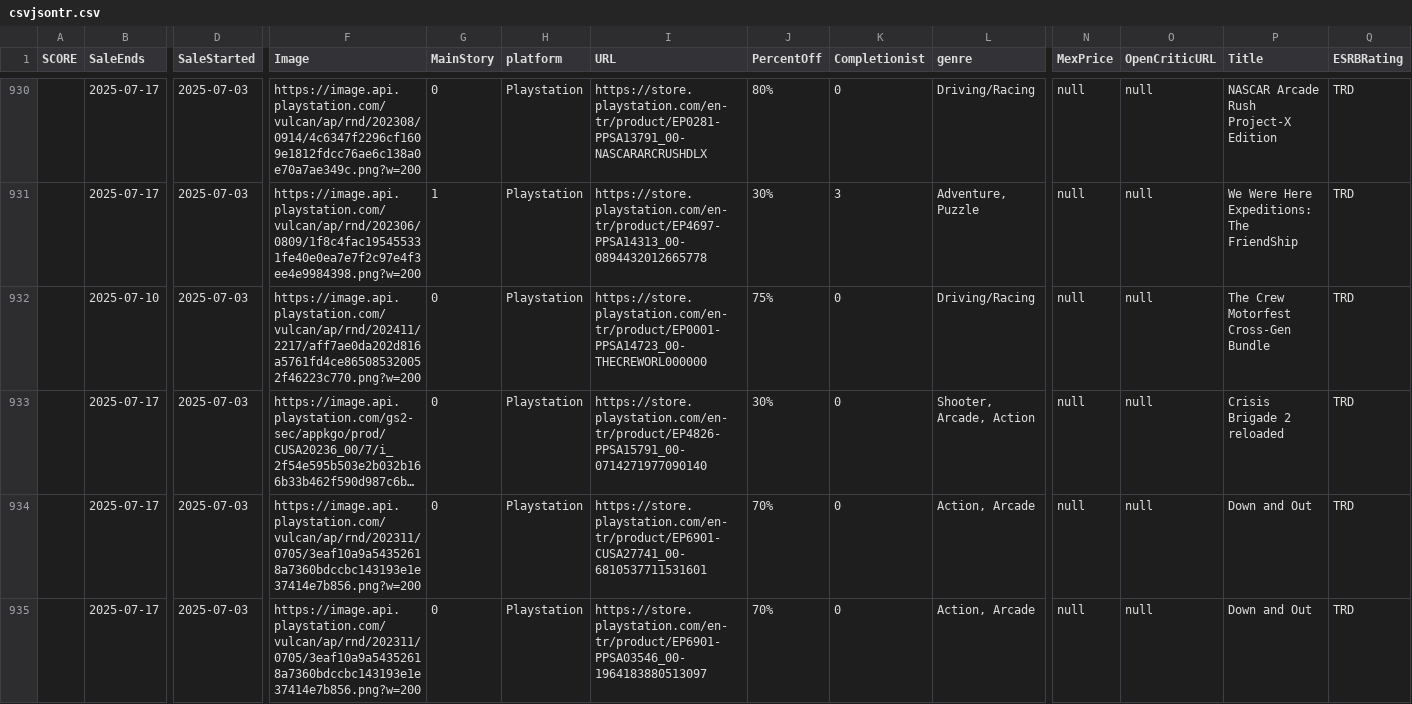
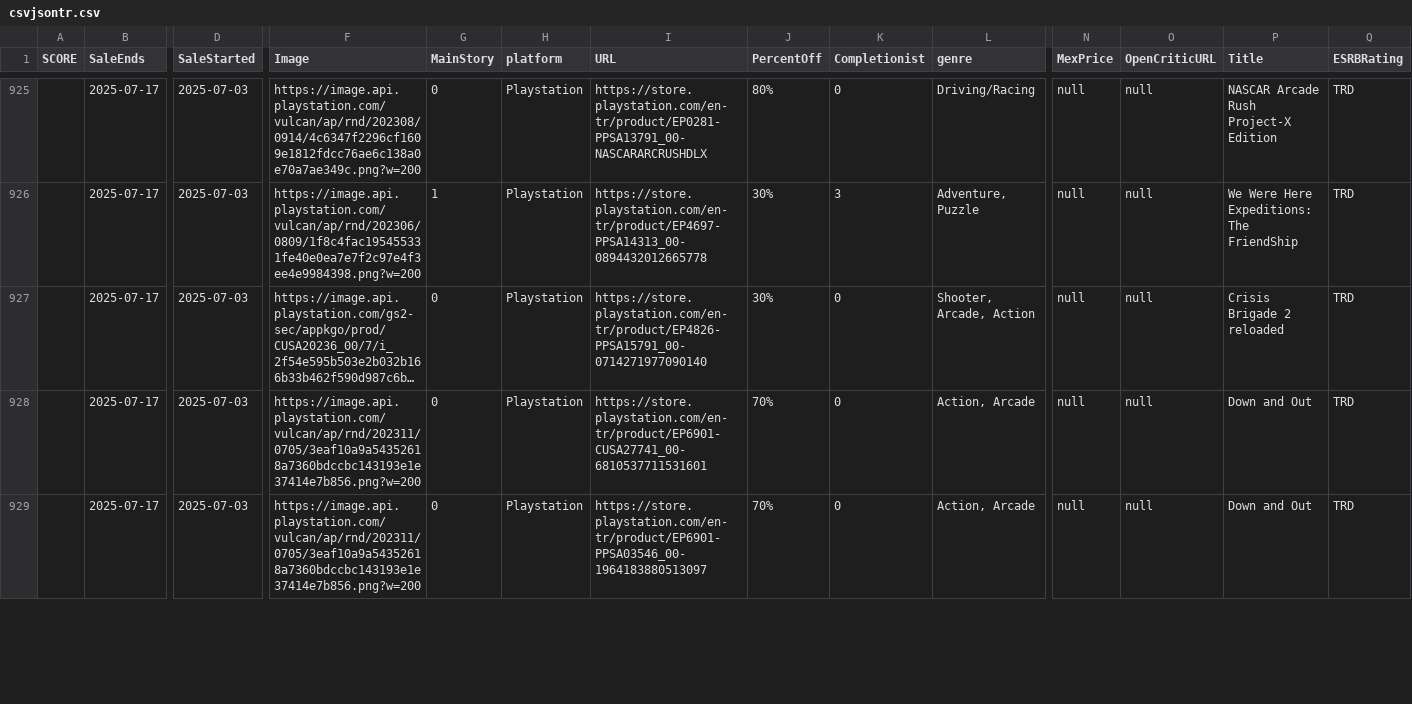
Before and after one commit to maysaleba/maysaleba.github.io, a CSV file: src/csvjsontr.csv, drawn as a sheet; only a part is shown, gaps mark what is left out; long unchanged cells end in …; rows hold the shown columns only; the diff covers the shown part only; the diff names each change by its address in the sheet, - before the commit and + after, or states it on an @@ line.

```diff
--- a/src/csvjsontr.csv
+++ b/src/csvjsontr.csv
-row 932:  | 2025-07-10 | 2025-07-03 | https://image.api.playstation.com/vulcan/ap/rnd/202411/2217/aff7ae0da202d816a5761fd4ce865085320052f46223c770.png?w=200 | 0 | Playstation | https://store.playstation.com/en-tr/product/EP0001-PPSA14723_00-THECREWORL000000 | 75% | 0 | Driving/Racing | null | null | The Crew Motorfest Cross-Gen Bundle | TRD
```
Also changed, not shown: 5 removed rows and 44 edited cells elsewhere in this file, 1 other file.
